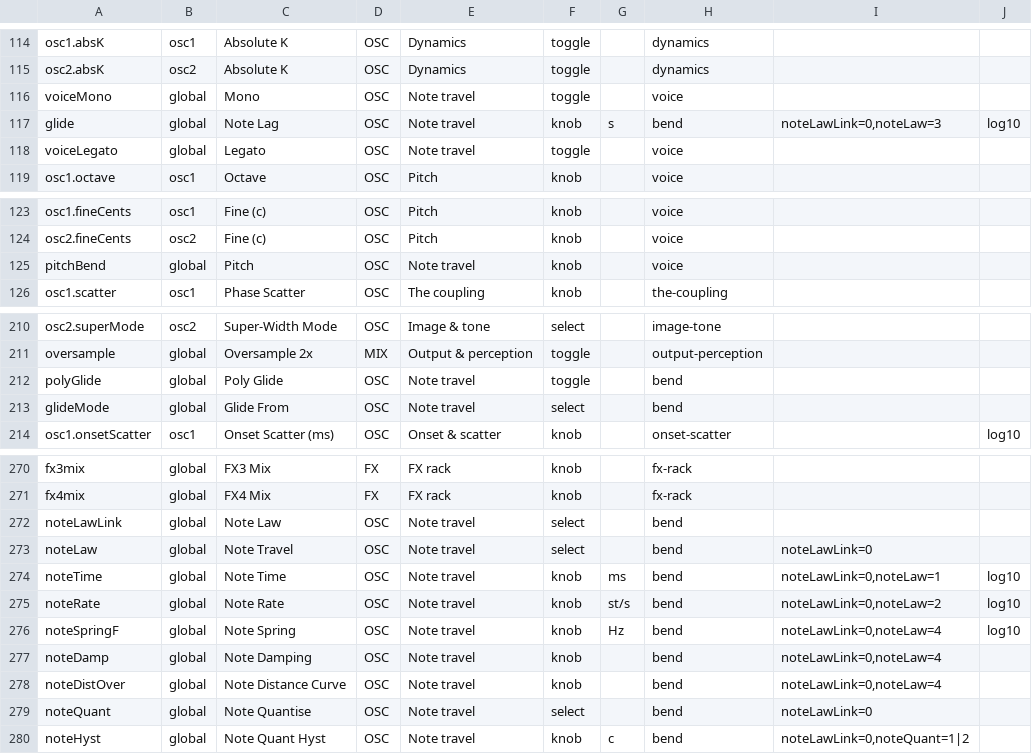
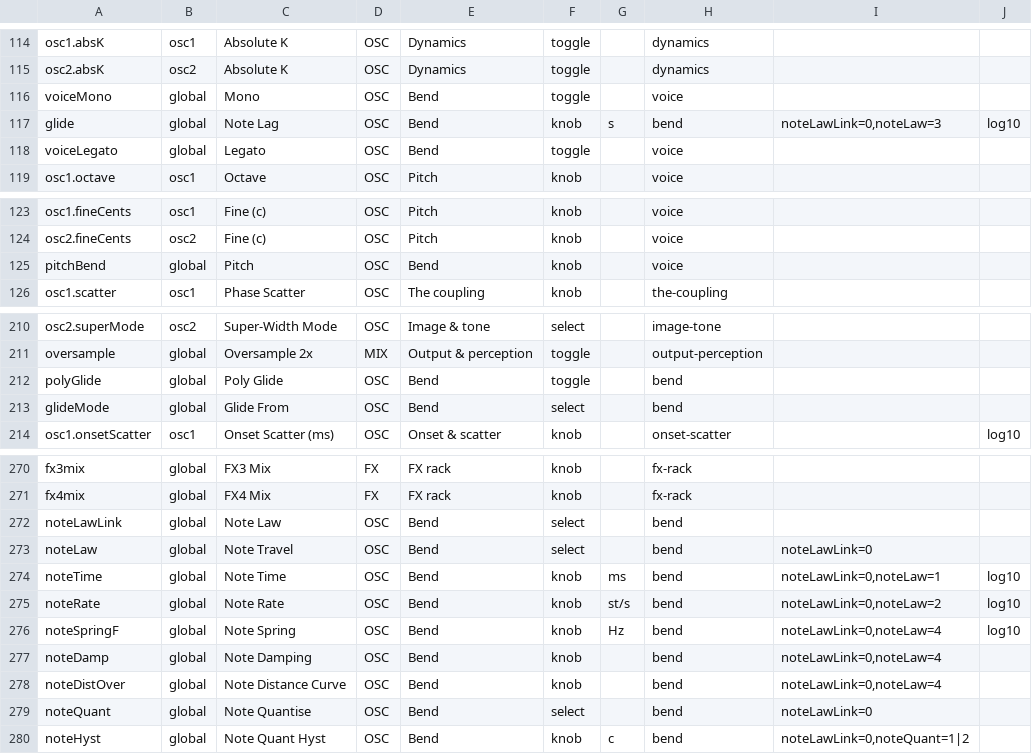
Before and after one commit to Lifted-Truck/HYPERSAW, a TSV file: src/param_presentation.tsv, drawn as a sheet; only a part is shown, gaps mark what is left out.

```diff
--- a/src/param_presentation.tsv
+++ b/src/param_presentation.tsv
@@ -115,5 +115,5 @@ osc1.absK	osc1	Absolute K	OSC	Dynamics	toggle		dynamics
 osc2.absK	osc2	Absolute K	OSC	Dynamics	toggle		dynamics		
-voiceMono	global	Mono	OSC	Note travel	toggle		voice		
-glide	global	Note Lag	OSC	Note travel	knob	s	bend	noteLawLink=0,noteLaw=3	log10
-voiceLegato	global	Legato	OSC	Note travel	toggle		voice		
+voiceMono	global	Mono	OSC	Bend	toggle		voice		
+glide	global	Note Lag	OSC	Bend	knob	s	bend	noteLawLink=0,noteLaw=3	log10
+voiceLegato	global	Legato	OSC	Bend	toggle		voice		
 osc1.octave	osc1	Octave	OSC	Pitch	knob		voice		
@@ -124,3 +124,3 @@ osc1.fineCents	osc1	Fine (c)	OSC	Pitch	knob		voice
 osc2.fineCents	osc2	Fine (c)	OSC	Pitch	knob		voice		
-pitchBend	global	Pitch	OSC	Note travel	knob		voice		
+pitchBend	global	Pitch	OSC	Bend	knob		voice		
 osc1.scatter	osc1	Phase Scatter	OSC	The coupling	knob		the-coupling		
@@ -211,4 +211,4 @@ osc2.superMode	osc2	Super-Width Mode	OSC	Image & tone	select		image-tone
 oversample	global	Oversample 2x	MIX	Output & perception	toggle		output-perception		
-polyGlide	global	Poly Glide	OSC	Note travel	toggle		bend		
-glideMode	global	Glide From	OSC	Note travel	select		bend		
+polyGlide	global	Poly Glide	OSC	Bend	toggle		bend		
+glideMode	global	Glide From	OSC	Bend	select		bend		
 osc1.onsetScatter	osc1	Onset Scatter (ms)	OSC	Onset & scatter	knob		onset-scatter		log10
@@ -271,10 +271,10 @@ fx3mix	global	FX3 Mix	FX	FX rack	knob		fx-rack
 fx4mix	global	FX4 Mix	FX	FX rack	knob		fx-rack		
-noteLawLink	global	Note Law	OSC	Note travel	select		bend		
-noteLaw	global	Note Travel	OSC	Note travel	select		bend	noteLawLink=0	
-noteTime	global	Note Time	OSC	Note travel	knob	ms	bend	noteLawLink=0,noteLaw=1	log10
-noteRate	global	Note Rate	OSC	Note travel	knob	st/s	bend	noteLawLink=0,noteLaw=2	log10
-noteSpringF	global	Note Spring	OSC	Note travel	knob	Hz	bend	noteLawLink=0,noteLaw=4	log10
-noteDamp	global	Note Damping	OSC	Note travel	knob		bend	noteLawLink=0,noteLaw=4	
-noteDistOver	global	Note Distance Curve	OSC	Note travel	knob		bend	noteLawLink=0,noteLaw=4	
-noteQuant	global	Note Quantise	OSC	Note travel	select		bend	noteLawLink=0	
-noteHyst	global	Note Quant Hyst	OSC	Note travel	knob	c	bend	noteLawLink=0,noteQuant=1|2	
+noteLawLink	global	Note Law	OSC	Bend	select		bend		
+noteLaw	global	Note Travel	OSC	Bend	select		bend	noteLawLink=0	
+noteTime	global	Note Time	OSC	Bend	knob	ms	bend	noteLawLink=0,noteLaw=1	log10
+noteRate	global	Note Rate	OSC	Bend	knob	st/s	bend	noteLawLink=0,noteLaw=2	log10
+noteSpringF	global	Note Spring	OSC	Bend	knob	Hz	bend	noteLawLink=0,noteLaw=4	log10
+noteDamp	global	Note Damping	OSC	Bend	knob		bend	noteLawLink=0,noteLaw=4	
+noteDistOver	global	Note Distance Curve	OSC	Bend	knob		bend	noteLawLink=0,noteLaw=4	
+noteQuant	global	Note Quantise	OSC	Bend	select		bend	noteLawLink=0	
+noteHyst	global	Note Quant Hyst	OSC	Bend	knob	c	bend	noteLawLink=0,noteQuant=1|2	
```
Also changed, not shown: 3 other files.
